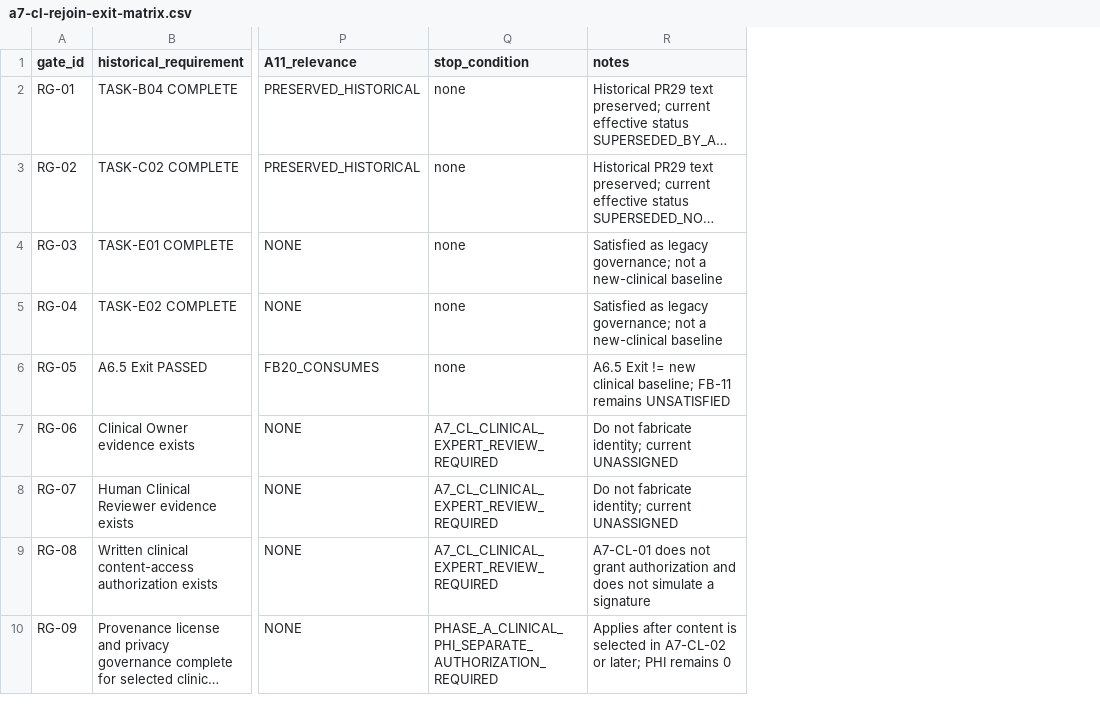
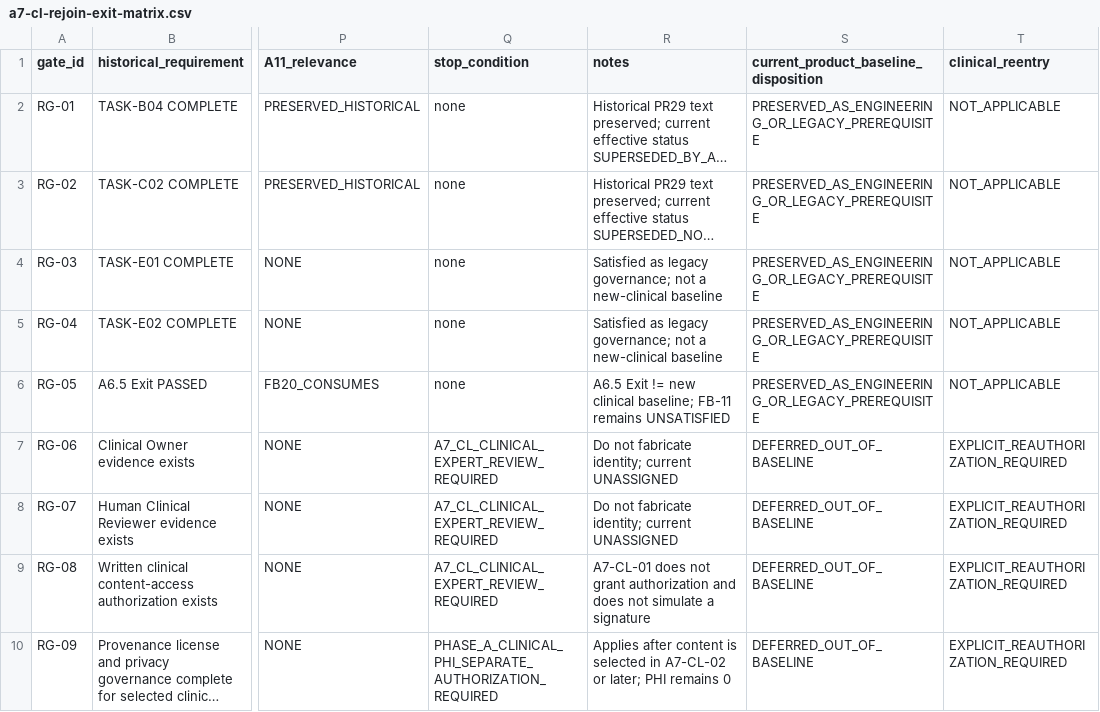
Before and after one commit to cxjchelsea/AIdoctor, a CSV file: docs/refactoring/plans/phase-a/a7-cl/a7-cl-rejoin-exit-matrix.csv, drawn as a sheet; only a part is shown, gaps mark what is left out; long unchanged cells end in …; the diff covers the shown part only; the diff names each change by its address in the sheet, - before the commit and + after, or states it on an @@ line.

```diff
--- a/docs/refactoring/plans/phase-a/a7-cl/a7-cl-rejoin-exit-matrix.csv
+++ b/docs/refactoring/plans/phase-a/a7-cl/a7-cl-rejoin-exit-matrix.csv
+column S, rows 1-10: current_product_baseline_disposition | PRESERVED_AS_ENGINEERING_OR_LEGACY_PREREQUISITE | PRESERVED_AS_ENGINEERING_OR_LEGACY_PREREQUISITE | PRESERVED_AS_ENGINEERING_OR_LEGACY_PREREQUISITE | PRESERVED_AS_ENGINEERING_OR_LEGACY_PREREQUISITE | PRESERVED_AS_ENGINEERING_OR_LEGACY_PREREQUISITE | DEFERRED_OUT_OF_BASELINE | DEFERRED_OUT_OF_BASELINE | DEFERRED_OUT_OF_BASELINE | DEFERRED_OUT_OF_BASELINE
+column T (clinical_reentry), rows 2-10: NOT_APPLICABLE | NOT_APPLICABLE | NOT_APPLICABLE | NOT_APPLICABLE | NOT_APPLICABLE | EXPLICIT_REAUTHORIZATION_REQUIRED | EXPLICIT_REAUTHORIZATION_REQUIRED | EXPLICIT_REAUTHORIZATION_REQUIRED | EXPLICIT_REAUTHORIZATION_REQUIRED
```
Also changed, not shown: 3 added rows and 3 edited cells elsewhere in this file, 6 other files.
